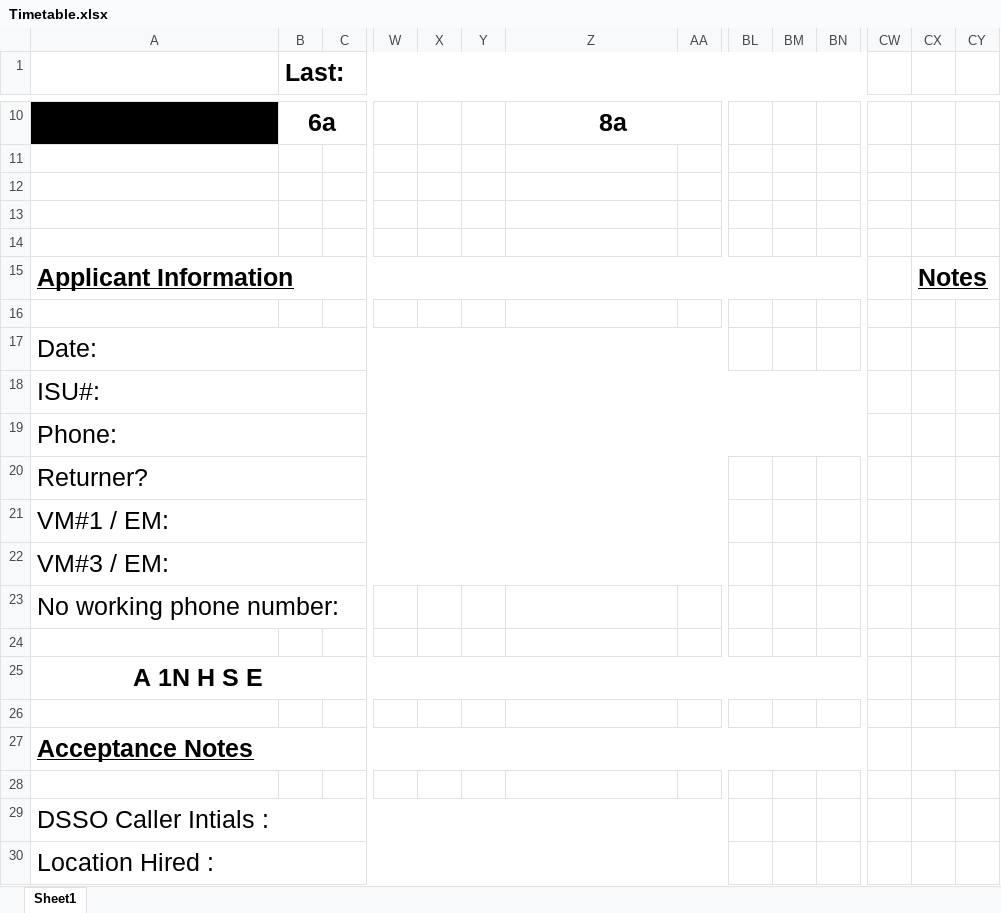
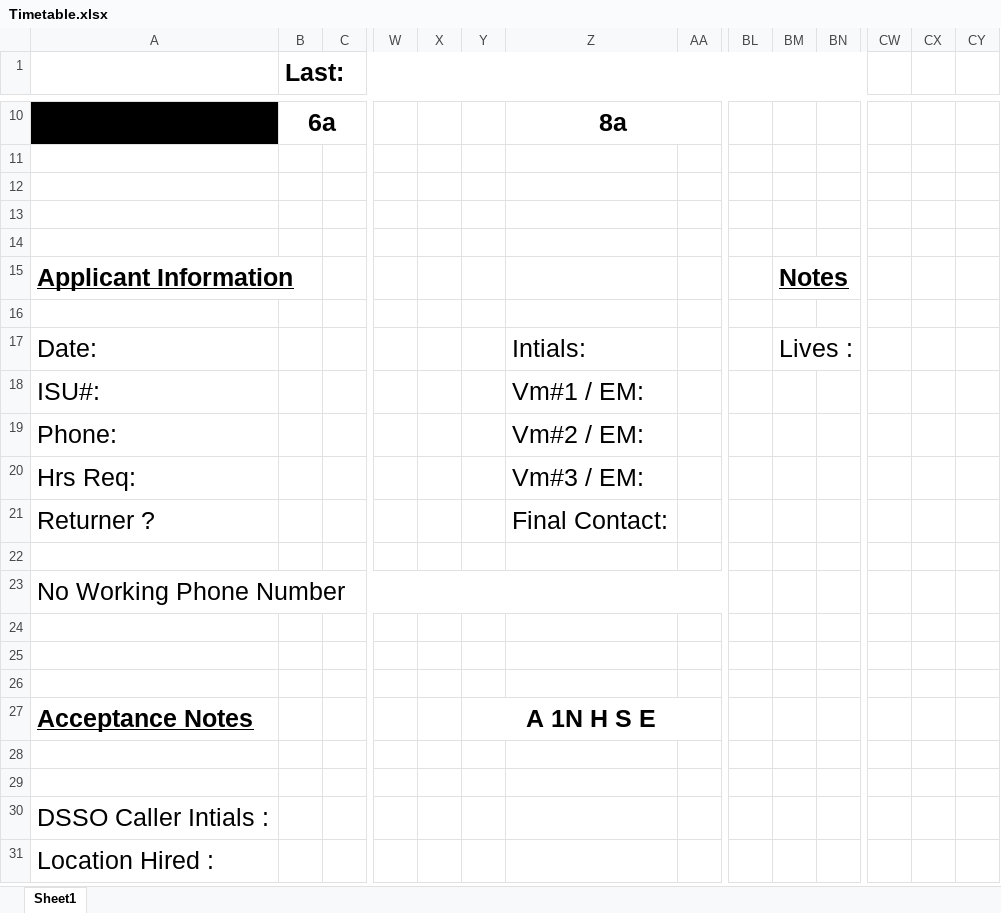
Before and after one commit to TpSoftDev/DSSO-Schedule-Optimizer, an Excel workbook: Timetable.xlsx, sheet Sheet1, drawn as a sheet; only a part is shown, gaps mark what is left out; values as stored, in another font and other column widths than the file's, no borders; removed rows and columns are numbered as before the commit, all else as after; rows hold the shown columns only; the diff covers the shown part only; the diff names each change by its address in the sheet, - before the commit and + after, or states it on an @@ line.

```diff
--- a/Timetable.xlsx (sheet Sheet1)
+++ b/Timetable.xlsx (sheet Sheet1)
-A15:CS15 merged
-BM15: (empty)
+BM15: Notes
-CX15: Notes
+CX15: (empty)
-CX15:FZ15 merged
-row 17: Date:
-row 18: ISU#:
-row 19: Phone:
-row 20: Returner?
-row 21: VM#1 / EM:
-row 22: VM#3 / EM:
-row 23: No working phone number:
+row 17: Date: |  |  |  |  |  | Intials: |  |  | Lives :
+row 18: ISU#: |  |  |  |  |  | Vm#1 / EM:
+row 19: Phone: |  |  |  |  |  | Vm#2 / EM:
+row 20: Hrs Req: |  |  |  |  |  | Vm#3 / EM:
+row 21: Returner ? |  |  |  |  |  | Final Contact:
+row 22: (empty)
+row 23: No Working Phone Number
-row 25: A 1N H S E
+row 26: (empty)
-A27:CS27 merged
-Y27: (empty)
+Y27: A 1N H S E
+Y27:BA27 merged
-CX27:FZ27 merged
+row 28: (empty)
-A29:AX29 merged
-A30:AX30 merged
```
Also changed, not shown: cell formats and merged cells elsewhere in this sheet, 2 other files.
